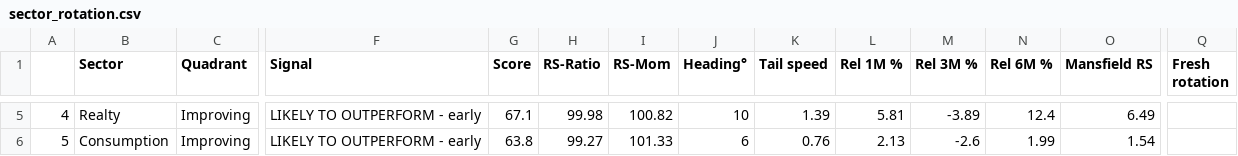
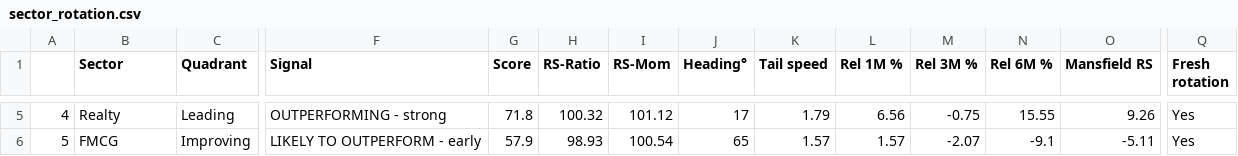
Before and after one commit to dixitdavinder-hue/Sector-Rotation-, a CSV file: docs/sector_rotation.csv, drawn as a sheet; only a part is shown, gaps mark what is left out; the diff covers the shown part only; the diff names each change by its address in the sheet, - before the commit and + after, or states it on an @@ line.

```diff
--- a/docs/sector_rotation.csv
+++ b/docs/sector_rotation.csv
-C5 (Quadrant): Improving
+C5 (Quadrant): Leading
-F5 (Signal): LIKELY TO OUTPERFORM - early
+F5 (Signal): OUTPERFORMING - strong
-G5 (Score): 67.1
+G5 (Score): 71.8
-H5 (RS-Ratio): 99.98
+H5 (RS-Ratio): 100.32
-I5 (RS-Mom): 100.82
+I5 (RS-Mom): 101.12
-J5 (Heading°): 10
+J5 (Heading°): 17
-K5 (Tail speed): 1.39
+K5 (Tail speed): 1.79
-L5 (Rel 1M %): 5.81
+L5 (Rel 1M %): 6.56
-M5 (Rel 3M %): -3.89
+M5 (Rel 3M %): -0.75
-N5 (Rel 6M %): 12.4
+N5 (Rel 6M %): 15.55
-O5 (Mansfield RS): 6.49
+O5 (Mansfield RS): 9.26
-Q5:Q6 (Fresh rotation): (empty)
+Q5:Q6 (Fresh rotation): Yes
-B6 (Sector): Consumption
+B6 (Sector): FMCG
-G6 (Score): 63.8
+G6 (Score): 57.9
-H6 (RS-Ratio): 99.27
+H6 (RS-Ratio): 98.93
-I6 (RS-Mom): 101.33
+I6 (RS-Mom): 100.54
-J6 (Heading°): 6
+J6 (Heading°): 65
-K6 (Tail speed): 0.76
+K6 (Tail speed): 1.57
-L6 (Rel 1M %): 2.13
+L6 (Rel 1M %): 1.57
-M6 (Rel 3M %): -2.6
+M6 (Rel 3M %): -2.07
-N6 (Rel 6M %): 1.99
+N6 (Rel 6M %): -9.1
-O6 (Mansfield RS): 1.54
+O6 (Mansfield RS): -5.11
```
Also changed, not shown: 129 edited cells elsewhere in this file, docs/positions/pivot_equity.csv, docs/positions/positional_equity.csv, 10 other files.
